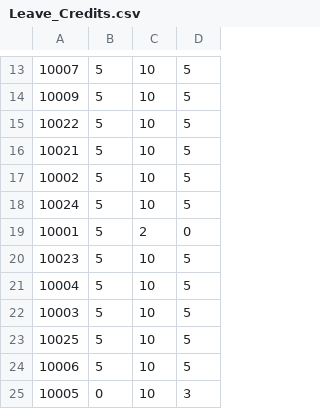
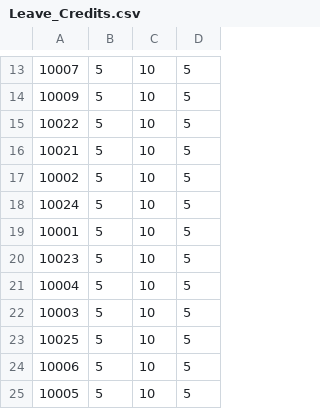
Before and after one commit to AmarahLois1108/MotorPHEmployeeApp, a CSV file: motorPH/Leave_Credits.csv, drawn as a sheet; only a part is shown, gaps mark what is left out.

```diff
--- a/motorPH/Leave_Credits.csv
+++ b/motorPH/Leave_Credits.csv
@@ -18,3 +18,3 @@
 10024,5,10,5
-10001,5,2,0
+10001,5,10,5
 10023,5,10,5
@@ -24,2 +24,2 @@
 10006,5,10,5
-10005,0,10,3
+10005,5,10,5
```
Also changed, not shown: motorPH/Employee_Data.tsv, 14 other files.
